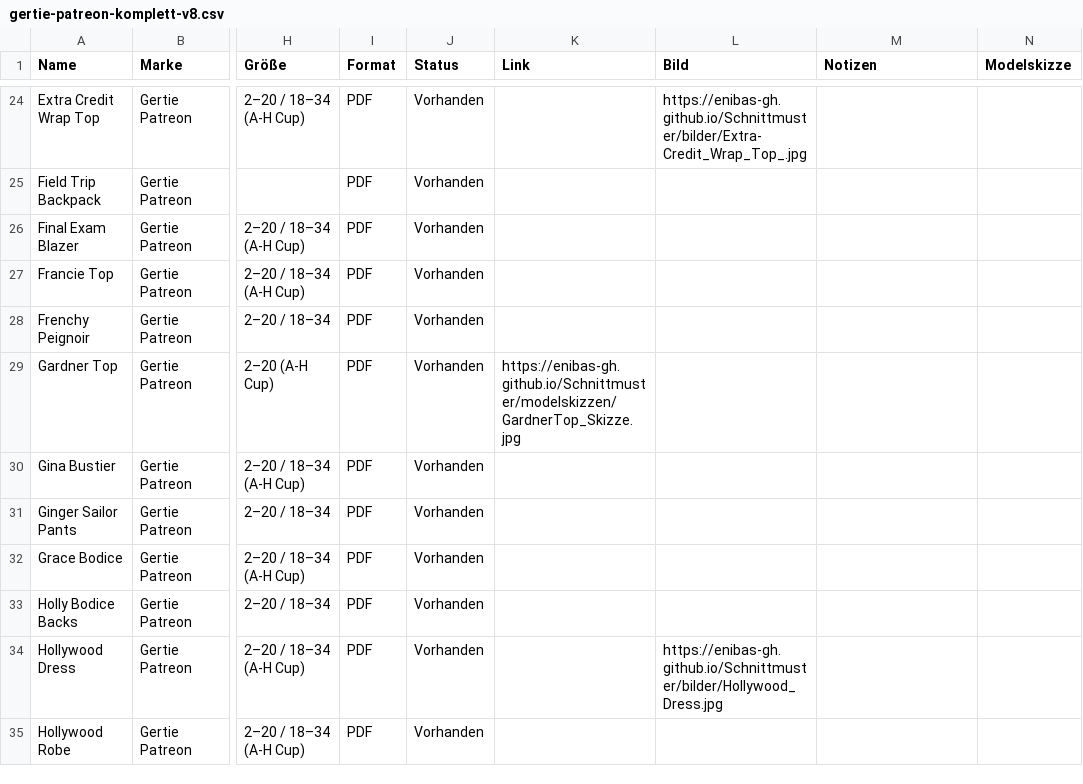
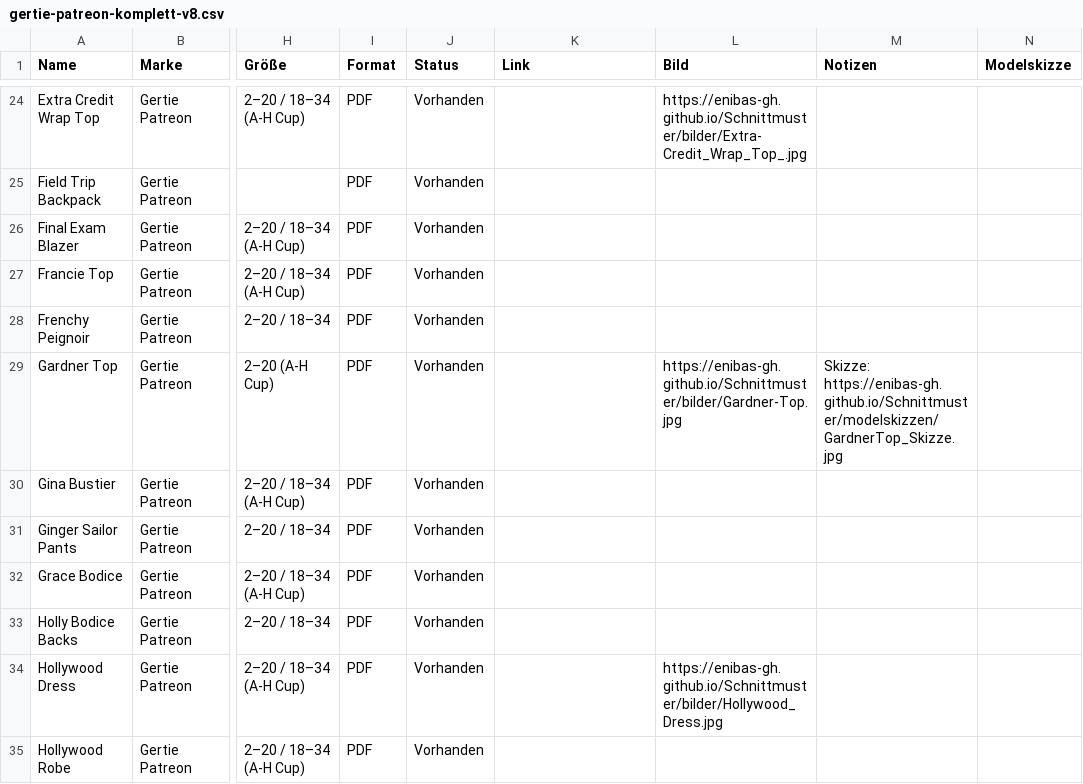
Before and after one commit to Enibas-GH/Schnittmuster, a CSV file: gertie-patreon-komplett-v8.csv, drawn as a sheet; only a part is shown, gaps mark what is left out; the diff names each change by its address in the sheet, - before the commit and + after, or states it on an @@ line.

Commit message:
Update gertie-patreon-komplett-v8.csv

```diff
--- a/gertie-patreon-komplett-v8.csv
+++ b/gertie-patreon-komplett-v8.csv
-K29 (Link): https://enibas-gh.github.io/Schnittmuster/modelskizzen/GardnerTop_Skizze.jpg
+K29 (Link): (empty)
-L29 (Bild): (empty)
+L29 (Bild): https://enibas-gh.github.io/Schnittmuster/bilder/Gardner-Top.jpg
-M29 (Notizen): (empty)
+M29 (Notizen): Skizze: https://enibas-gh.github.io/Schnittmuster/modelskizzen/GardnerTop_Skizze.jpg
```
